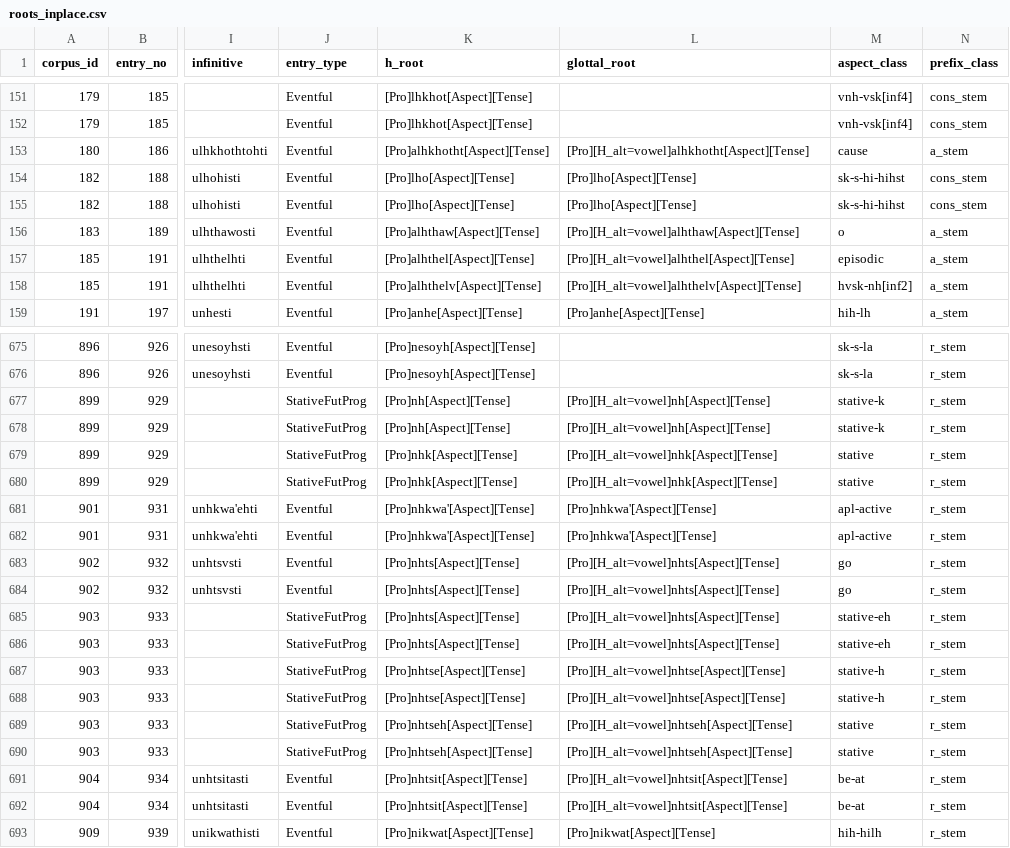
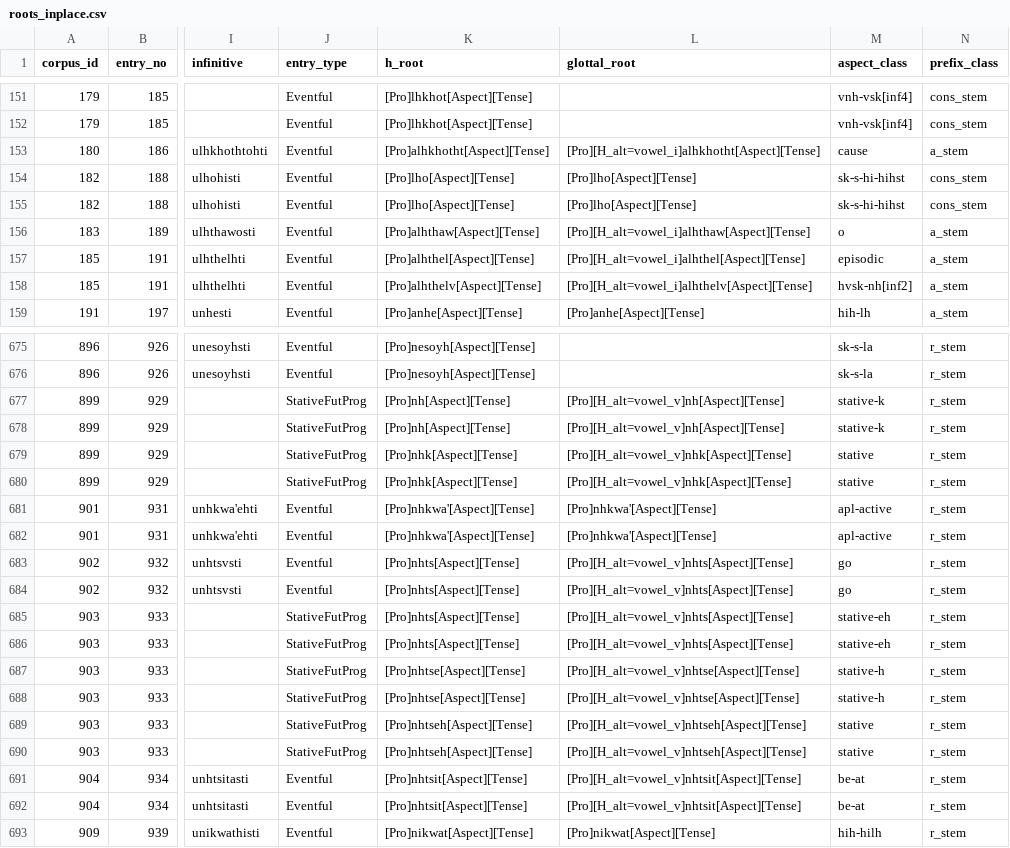
Before and after one commit to CharlieMcVicker/parC-macros, a CSV file: roots_inplace.csv, drawn as a sheet; only a part is shown, gaps mark what is left out; the diff covers the shown part only; the diff names each change by its address in the sheet, - before the commit and + after, or states it on an @@ line.

Commit message:
feat: replace [H_alt=vowel] with vowel-specific tags (aeiouv) for FST determinism (TASK-134)
- Replaced non-deterministic <V> realization with 1:1 string_map mapping [TEMP_VOWEL_{X}_H] to vowel {x}
- Added vowel-specific 3-step targeted phonology rules (mark, tag, delete) in h_alternation.yaml
- Updated alphabet.yaml with [H_alt=vowel_{x}] and [TEMP_VOWEL_{X}] tags and regenerated chr-generated/
- Extended parse_chr_dict (h_alternation, parse) to recognize vowel-specific tags
- Converted all 87 vowel-alternating roots in roots.csv and roots_inplace.csv to vowel-specific tags
- Updated test suites with exact determinism assertions and created backlog TASK-135 to prune legacy tags

```diff
--- a/roots_inplace.csv
+++ b/roots_inplace.csv
-L153 (glottal_root): [Pro][H_alt=vowel]alhkhotht[Aspect][Tense]
+L153 (glottal_root): [Pro][H_alt=vowel_i]alhkhotht[Aspect][Tense]
-L156 (glottal_root): [Pro][H_alt=vowel]alhthaw[Aspect][Tense]
+L156 (glottal_root): [Pro][H_alt=vowel_i]alhthaw[Aspect][Tense]
-L157 (glottal_root): [Pro][H_alt=vowel]alhthel[Aspect][Tense]
+L157 (glottal_root): [Pro][H_alt=vowel_i]alhthel[Aspect][Tense]
-L158 (glottal_root): [Pro][H_alt=vowel]alhthelv[Aspect][Tense]
+L158 (glottal_root): [Pro][H_alt=vowel_i]alhthelv[Aspect][Tense]
-L677:L678 (glottal_root): [Pro][H_alt=vowel]nh[Aspect][Tense]
+L677:L678 (glottal_root): [Pro][H_alt=vowel_v]nh[Aspect][Tense]
-L679:L680 (glottal_root): [Pro][H_alt=vowel]nhk[Aspect][Tense]
+L679:L680 (glottal_root): [Pro][H_alt=vowel_v]nhk[Aspect][Tense]
-L683:L686 (glottal_root): [Pro][H_alt=vowel]nhts[Aspect][Tense]
+L683:L686 (glottal_root): [Pro][H_alt=vowel_v]nhts[Aspect][Tense]
-L687:L688 (glottal_root): [Pro][H_alt=vowel]nhtse[Aspect][Tense]
+L687:L688 (glottal_root): [Pro][H_alt=vowel_v]nhtse[Aspect][Tense]
-L689:L690 (glottal_root): [Pro][H_alt=vowel]nhtseh[Aspect][Tense]
+L689:L690 (glottal_root): [Pro][H_alt=vowel_v]nhtseh[Aspect][Tense]
-L691:L692 (glottal_root): [Pro][H_alt=vowel]nhtsit[Aspect][Tense]
+L691:L692 (glottal_root): [Pro][H_alt=vowel_v]nhtsit[Aspect][Tense]
```
Also changed, not shown: 68 edited cells elsewhere in this file, roots.csv, 14 other files.
